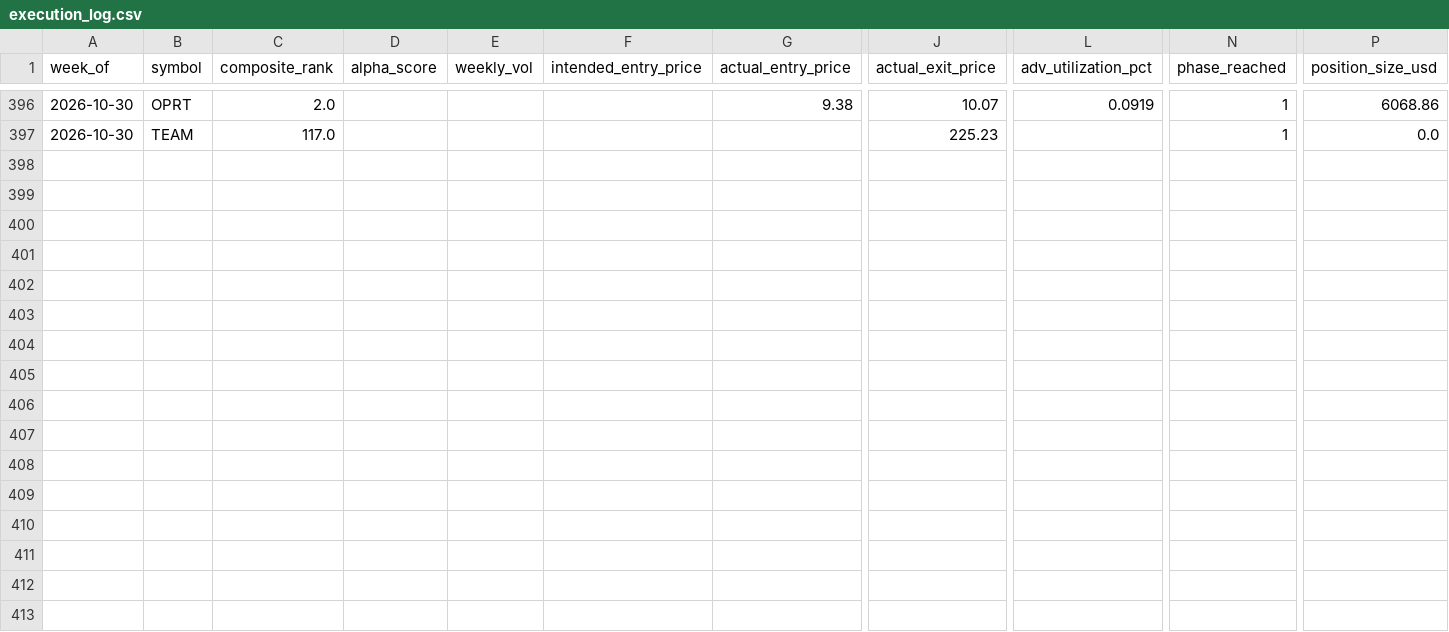
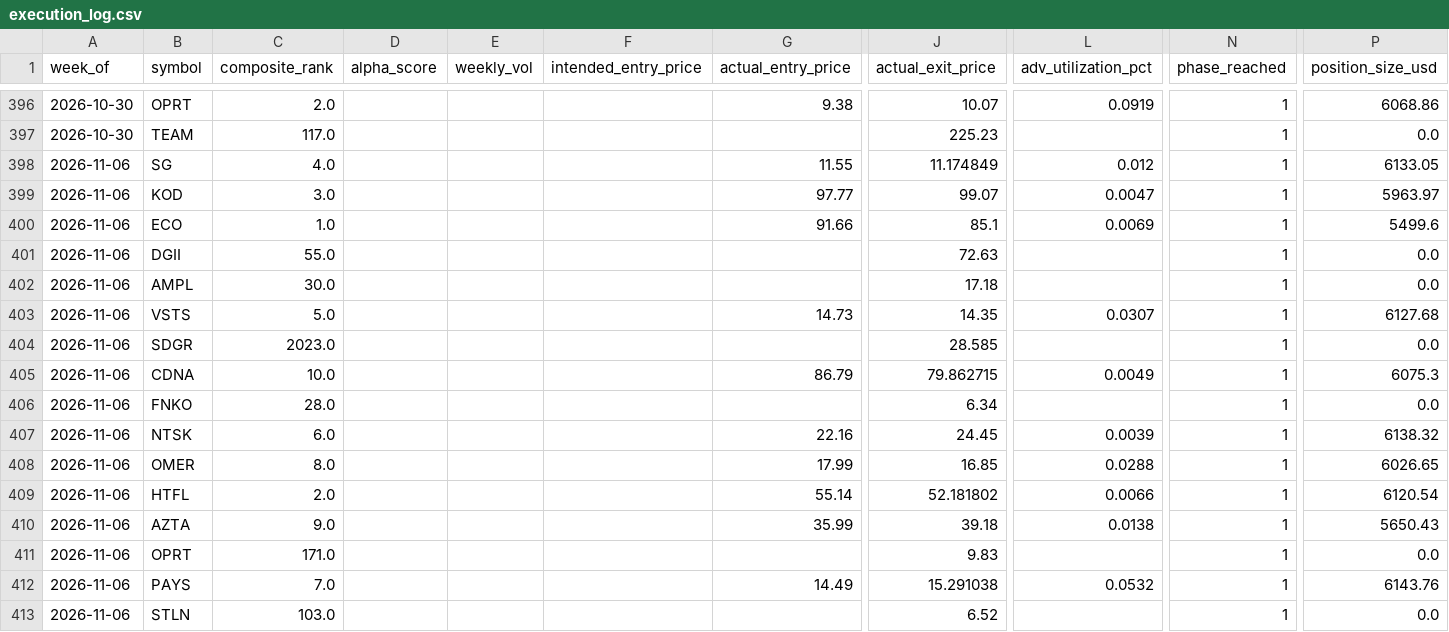
Before and after one commit to connormortoncbtx-sketch/momentum-system, a CSV file: data/execution_log.csv, drawn as a sheet; only a part is shown, gaps mark what is left out; rows hold the shown columns only; the diff names each change by its address in the sheet, - before the commit and + after, or states it on an @@ line.

Commit message:
learning: 2026-11-07 returns collected + weights refined # Refinement 2026-11-07 - PROPOSAL ONLY (weights frozen)
Weeks analyzed: 55

```diff
--- a/data/execution_log.csv
+++ b/data/execution_log.csv
+row 398: 2026-11-06 | SG | 4.0 |  |  |  | 11.55 | 11.174849 | 0.012 | 1 | 6133.05
+row 399: 2026-11-06 | KOD | 3.0 |  |  |  | 97.77 | 99.07 | 0.0047 | 1 | 5963.97
+row 400: 2026-11-06 | ECO | 1.0 |  |  |  | 91.66 | 85.1 | 0.0069 | 1 | 5499.6
+row 401: 2026-11-06 | DGII | 55.0 |  |  |  |  | 72.63 |  | 1 | 0.0
+row 402: 2026-11-06 | AMPL | 30.0 |  |  |  |  | 17.18 |  | 1 | 0.0
+row 403: 2026-11-06 | VSTS | 5.0 |  |  |  | 14.73 | 14.35 | 0.0307 | 1 | 6127.68
+row 404: 2026-11-06 | SDGR | 2023.0 |  |  |  |  | 28.585 |  | 1 | 0.0
+row 405: 2026-11-06 | CDNA | 10.0 |  |  |  | 86.79 | 79.862715 | 0.0049 | 1 | 6075.3
+row 406: 2026-11-06 | FNKO | 28.0 |  |  |  |  | 6.34 |  | 1 | 0.0
+row 407: 2026-11-06 | NTSK | 6.0 |  |  |  | 22.16 | 24.45 | 0.0039 | 1 | 6138.32
+row 408: 2026-11-06 | OMER | 8.0 |  |  |  | 17.99 | 16.85 | 0.0288 | 1 | 6026.65
+row 409: 2026-11-06 | HTFL | 2.0 |  |  |  | 55.14 | 52.181802 | 0.0066 | 1 | 6120.54
+row 410: 2026-11-06 | AZTA | 9.0 |  |  |  | 35.99 | 39.18 | 0.0138 | 1 | 5650.43
+row 411: 2026-11-06 | OPRT | 171.0 |  |  |  |  | 9.83 |  | 1 | 0.0
+row 412: 2026-11-06 | PAYS | 7.0 |  |  |  | 14.49 | 15.291038 | 0.0532 | 1 | 6143.76
+row 413: 2026-11-06 | STLN | 103.0 |  |  |  |  | 6.52 |  | 1 | 0.0
```
Also changed, not shown: data/cadence_analysis.csv, data/shadow_performance.csv, 7 other files.
